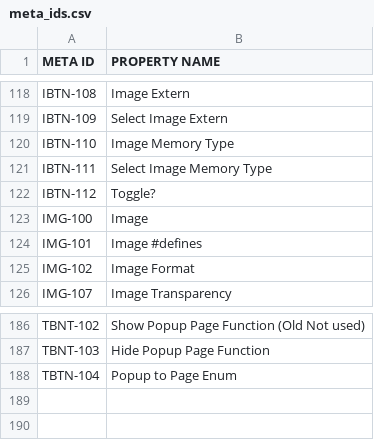
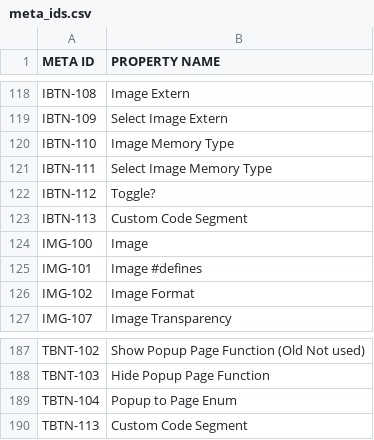
Before and after one commit to ImpulseAdventure/GUIslice-Builder, a CSV file: builder/src/main/java/resources/templates/meta_ids.csv, drawn as a sheet; only a part is shown, gaps mark what is left out; the diff names each change by its address in the sheet, - before the commit and + after, or states it on an @@ line.

Commit message:
Issue 198-Add a feature for BTN to execute a custom code

```diff
--- a/builder/src/main/java/resources/templates/meta_ids.csv
+++ b/builder/src/main/java/resources/templates/meta_ids.csv
+row 123: IBTN-113 | Custom Code Segment
+row 190: TBTN-113 | Custom Code Segment
```
Also changed, not shown: 11 other files.
